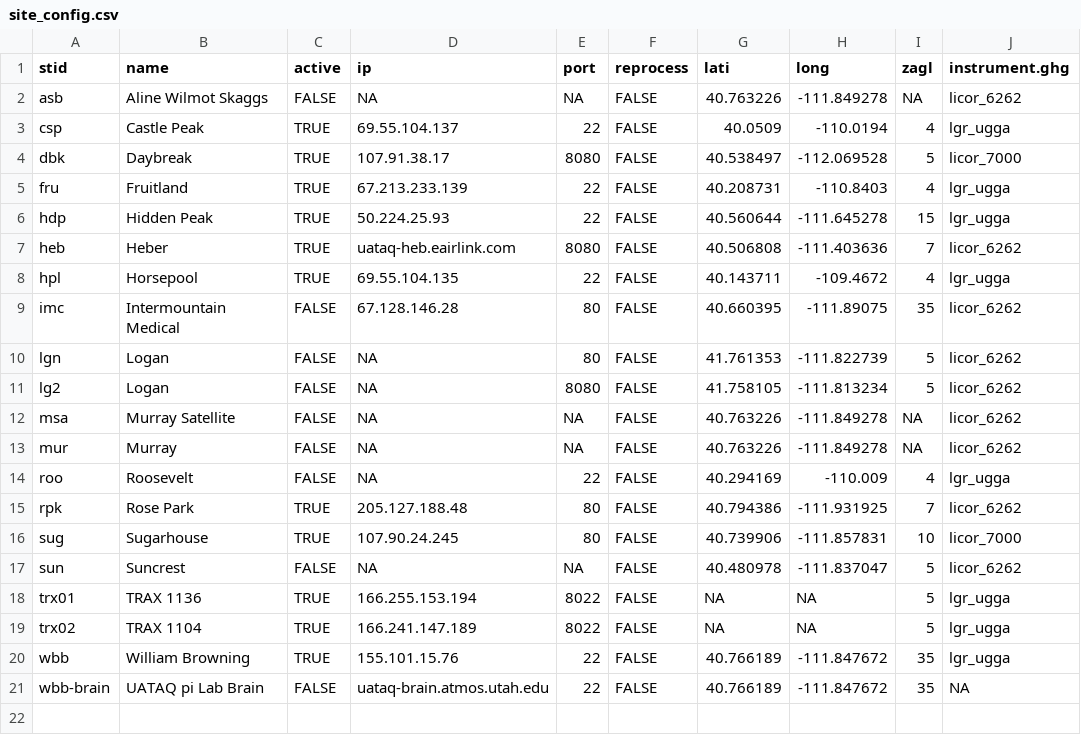
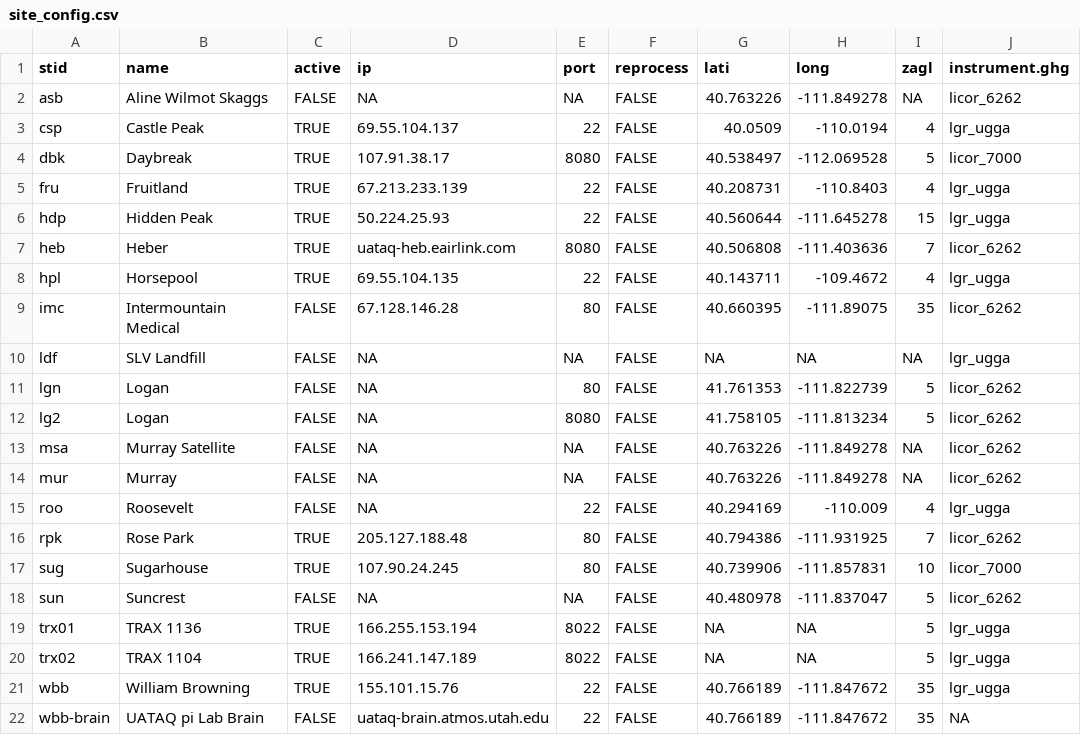
Before and after one commit to uataq/data-pipeline, a CSV file: config/site_config.csv, drawn as a sheet.

Commit message:
landfill lgr_ugga site init (#12)

```diff
--- a/config/site_config.csv
+++ b/config/site_config.csv
@@ -9,2 +9,3 @@ hpl, Horsepool, TRUE, 69.55.104.135, 22, FALSE, 40.143711, -109.4672, 4, lgr_ugg
 imc, Intermountain Medical, FALSE, 67.128.146.28, 80, FALSE, 40.660395, -111.89075, 35, licor_6262
+ldf, SLV Landfill, FALSE, NA, NA, FALSE, NA, NA, NA, lgr_ugga
 lgn, Logan, FALSE, NA, 80, FALSE, 41.761353, -111.822739, 5, licor_6262
```
Also changed, not shown: 2 other files.
